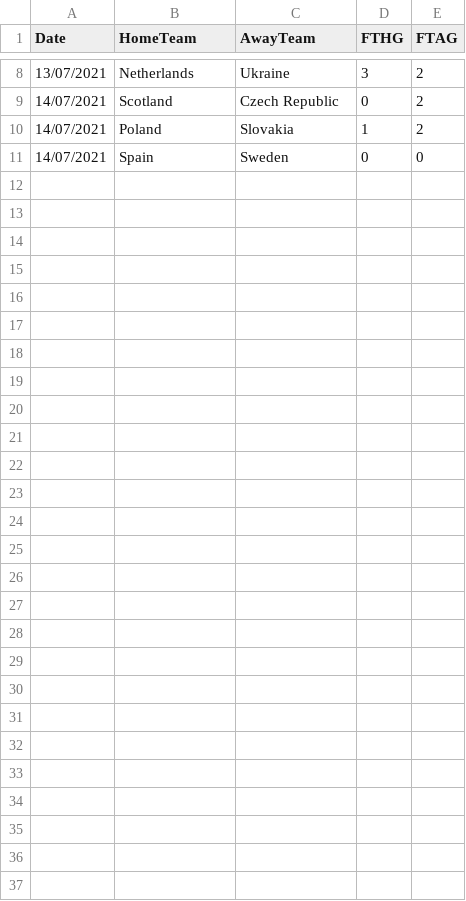
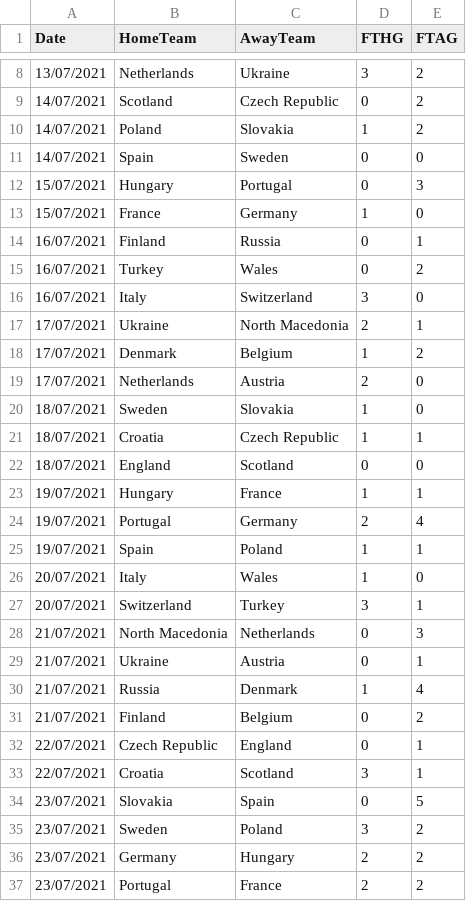
Before and after one commit to josephedwardoreilly/DataViz, a CSV file: Euro_2020/E2.csv, drawn as a sheet; only a part is shown, gaps mark what is left out.

```diff
--- a/Euro_2020/E2.csv
+++ b/Euro_2020/E2.csv
@@ -11 +11,27 @@ Date,HomeTeam,AwayTeam,FTHG,FTAG
 14/07/2021,Spain,Sweden,0,0
+15/07/2021,Hungary,Portugal,0,3
+15/07/2021,France,Germany,1,0
+16/07/2021,Finland,Russia,0,1
+16/07/2021,Turkey,Wales,0,2
+16/07/2021,Italy,Switzerland,3,0
+17/07/2021,Ukraine,North Macedonia,2,1
+17/07/2021,Denmark,Belgium,1,2
+17/07/2021,Netherlands,Austria,2,0
+18/07/2021,Sweden,Slovakia,1,0
+18/07/2021,Croatia,Czech Republic,1,1
+18/07/2021,England,Scotland,0,0
+19/07/2021,Hungary,France,1,1
+19/07/2021,Portugal,Germany,2,4
+19/07/2021,Spain,Poland,1,1
+20/07/2021,Italy,Wales,1,0
+20/07/2021,Switzerland,Turkey,3,1
+21/07/2021,North Macedonia,Netherlands,0,3
+21/07/2021,Ukraine,Austria,0,1
+21/07/2021,Russia,Denmark,1,4
+21/07/2021,Finland,Belgium,0,2
+22/07/2021,Czech Republic,England,0,1
+22/07/2021,Croatia,Scotland,3,1
+23/07/2021,Slovakia,Spain,0,5
+23/07/2021,Sweden,Poland,3,2
+23/07/2021,Germany,Hungary,2,2
+23/07/2021,Portugal,France,2,2
```
Also changed, not shown: 1 other file.
